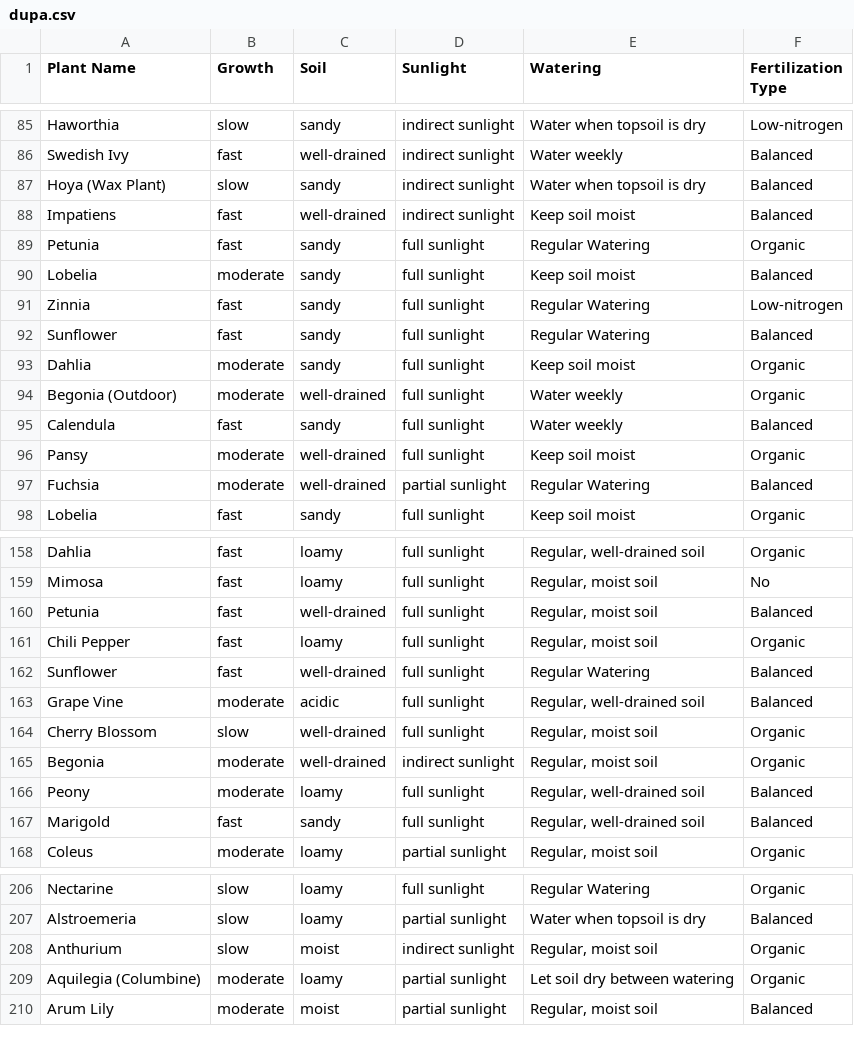
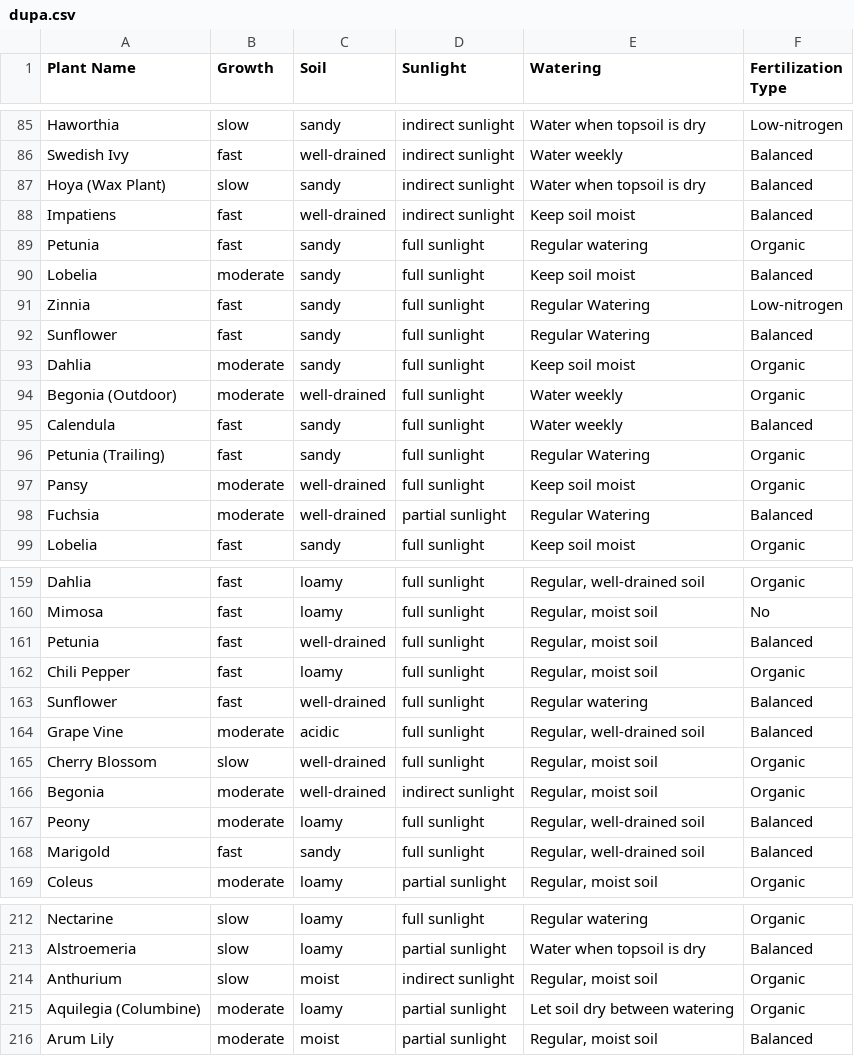
Before and after one commit to kaczquszka/kwiatuszki, a CSV file: dupa.csv, drawn as a sheet; only a part is shown, gaps mark what is left out; addresses are those after the commit; the diff covers the shown part only; the diff names each change by its address in the sheet, - before the commit and + after, or states it on an @@ line.

```diff
--- a/dupa.csv
+++ b/dupa.csv
-E89 (Watering): Regular Watering
+E89 (Watering): Regular watering
+row 96: Petunia (Trailing) | fast | sandy | full sunlight | Regular Watering | Organic
-E163 (Watering): Regular Watering
+E163 (Watering): Regular watering
-E212 (Watering): Regular Watering
+E212 (Watering): Regular watering
```
Also changed, not shown: 5 added rows and 10 edited cells elsewhere in this file, 1 other file.
